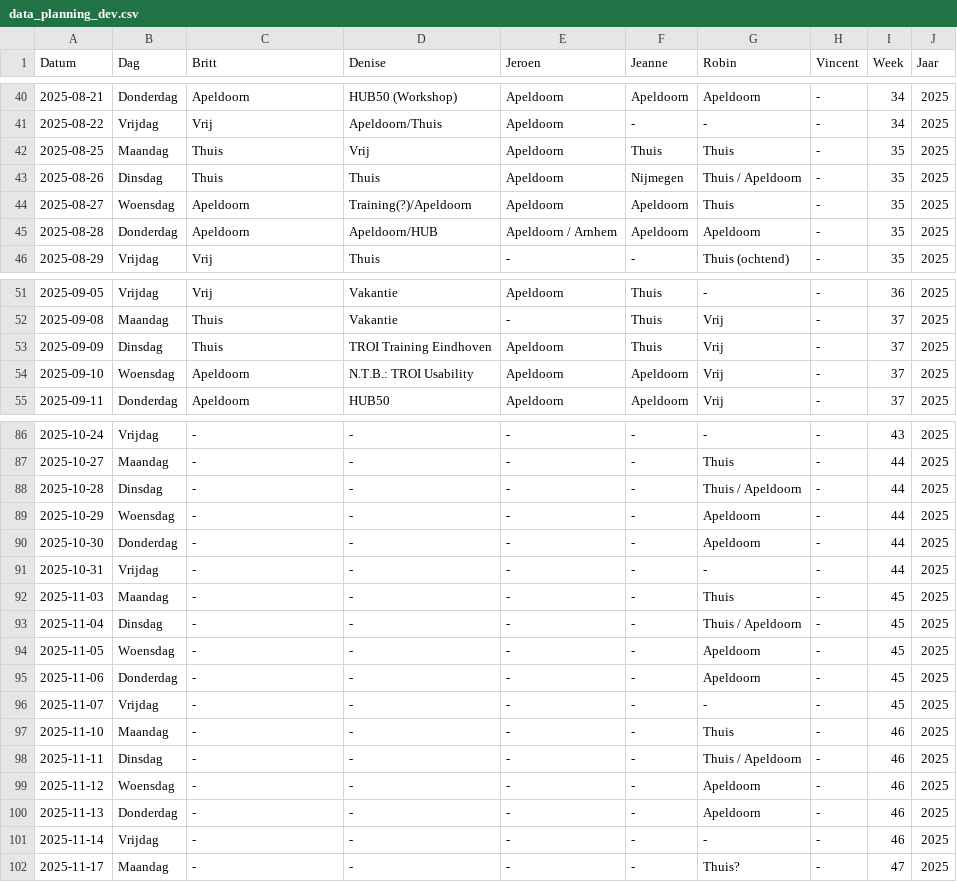
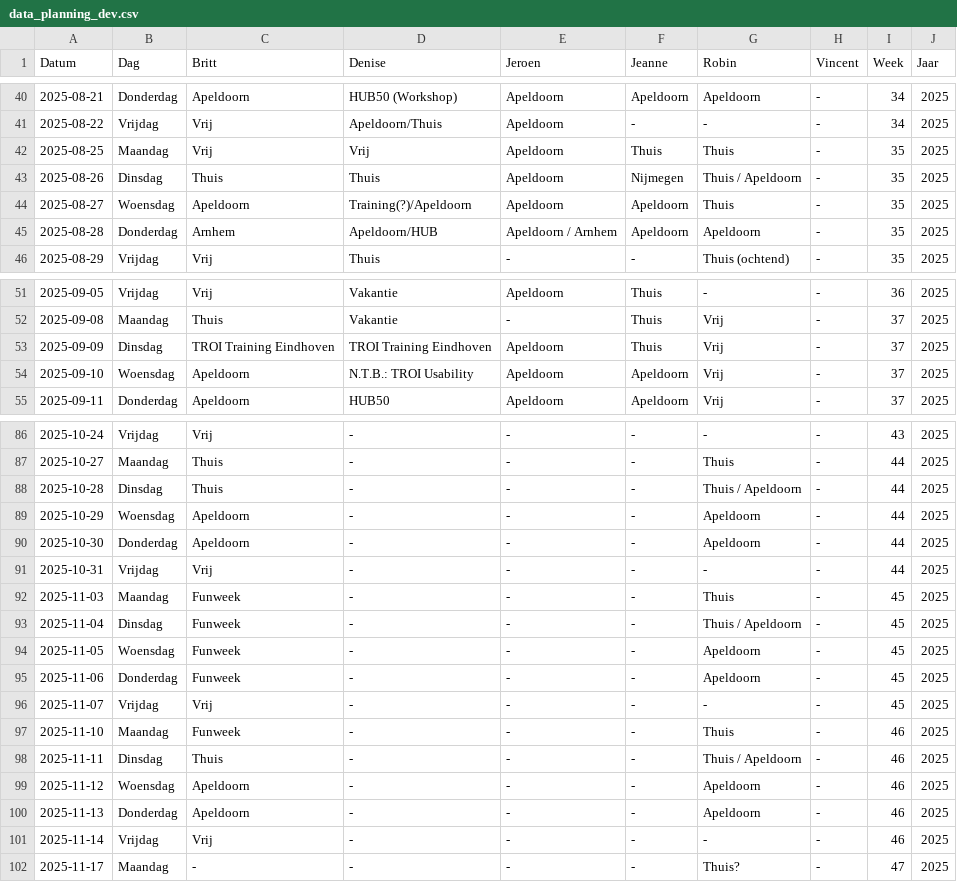
Before and after one commit to Britttvg/planning-tool, a CSV file: src/data/data_planning_dev.csv, drawn as a sheet; only a part is shown, gaps mark what is left out; the diff covers the shown part only.

```diff
--- a/src/data/data_planning_dev.csv
+++ b/src/data/data_planning_dev.csv
@@ -41,6 +41,6 @@ Datum,Dag,Britt,Denise,Jeroen,Jeanne,Robin,Vincent,Week,Jaar
 2025-08-22,Vrijdag,Vrij,Apeldoorn/Thuis,Apeldoorn,-,-,-,34,2025
-2025-08-25,Maandag,Thuis,Vrij,Apeldoorn,Thuis,Thuis,-,35,2025
+2025-08-25,Maandag,Vrij,Vrij,Apeldoorn,Thuis,Thuis,-,35,2025
 2025-08-26,Dinsdag,Thuis,Thuis,Apeldoorn,Nijmegen,Thuis / Apeldoorn,-,35,2025
 2025-08-27,Woensdag,Apeldoorn,Training(?)/Apeldoorn,Apeldoorn,Apeldoorn,Thuis,-,35,2025
-2025-08-28,Donderdag,Apeldoorn,Apeldoorn/HUB,Apeldoorn / Arnhem,Apeldoorn,Apeldoorn,-,35,2025
+2025-08-28,Donderdag,Arnhem,Apeldoorn/HUB,Apeldoorn / Arnhem,Apeldoorn,Apeldoorn,-,35,2025
 2025-08-29,Vrijdag,Vrij,Thuis,-,-,Thuis (ochtend),-,35,2025
@@ -52,3 +52,3 @@ Datum,Dag,Britt,Denise,Jeroen,Jeanne,Robin,Vincent,Week,Jaar
 2025-09-08,Maandag,Thuis,Vakantie,-,Thuis,Vrij,-,37,2025
-2025-09-09,Dinsdag,Thuis,TROI Training Eindhoven,Apeldoorn,Thuis,Vrij,-,37,2025
+2025-09-09,Dinsdag,TROI Training Eindhoven,TROI Training Eindhoven,Apeldoorn,Thuis,Vrij,-,37,2025
 2025-09-10,Woensdag,Apeldoorn,N.T.B.: TROI Usability,Apeldoorn,Apeldoorn,Vrij,-,37,2025
@@ -86,17 +86,17 @@ Datum,Dag,Britt,Denise,Jeroen,Jeanne,Robin,Vincent,Week,Jaar
-2025-10-24,Vrijdag,-,-,-,-,-,-,43,2025
-2025-10-27,Maandag,-,-,-,-,Thuis,-,44,2025
-2025-10-28,Dinsdag,-,-,-,-,Thuis / Apeldoorn,-,44,2025
-2025-10-29,Woensdag,-,-,-,-,Apeldoorn,-,44,2025
-2025-10-30,Donderdag,-,-,-,-,Apeldoorn,-,44,2025
-2025-10-31,Vrijdag,-,-,-,-,-,-,44,2025
-2025-11-03,Maandag,-,-,-,-,Thuis,-,45,2025
-2025-11-04,Dinsdag,-,-,-,-,Thuis / Apeldoorn,-,45,2025
-2025-11-05,Woensdag,-,-,-,-,Apeldoorn,-,45,2025
-2025-11-06,Donderdag,-,-,-,-,Apeldoorn,-,45,2025
-2025-11-07,Vrijdag,-,-,-,-,-,-,45,2025
-2025-11-10,Maandag,-,-,-,-,Thuis,-,46,2025
-2025-11-11,Dinsdag,-,-,-,-,Thuis / Apeldoorn,-,46,2025
-2025-11-12,Woensdag,-,-,-,-,Apeldoorn,-,46,2025
-2025-11-13,Donderdag,-,-,-,-,Apeldoorn,-,46,2025
-2025-11-14,Vrijdag,-,-,-,-,-,-,46,2025
+2025-10-24,Vrijdag,Vrij,-,-,-,-,-,43,2025
+2025-10-27,Maandag,Thuis,-,-,-,Thuis,-,44,2025
+2025-10-28,Dinsdag,Thuis,-,-,-,Thuis / Apeldoorn,-,44,2025
+2025-10-29,Woensdag,Apeldoorn,-,-,-,Apeldoorn,-,44,2025
+2025-10-30,Donderdag,Apeldoorn,-,-,-,Apeldoorn,-,44,2025
+2025-10-31,Vrijdag,Vrij,-,-,-,-,-,44,2025
+2025-11-03,Maandag,Funweek,-,-,-,Thuis,-,45,2025
+2025-11-04,Dinsdag,Funweek,-,-,-,Thuis / Apeldoorn,-,45,2025
+2025-11-05,Woensdag,Funweek,-,-,-,Apeldoorn,-,45,2025
+2025-11-06,Donderdag,Funweek,-,-,-,Apeldoorn,-,45,2025
+2025-11-07,Vrijdag,Vrij,-,-,-,-,-,45,2025
+2025-11-10,Maandag,Funweek,-,-,-,Thuis,-,46,2025
+2025-11-11,Dinsdag,Thuis,-,-,-,Thuis / Apeldoorn,-,46,2025
+2025-11-12,Woensdag,Apeldoorn,-,-,-,Apeldoorn,-,46,2025
+2025-11-13,Donderdag,Apeldoorn,-,-,-,Apeldoorn,-,46,2025
+2025-11-14,Vrijdag,Vrij,-,-,-,-,-,46,2025
 2025-11-17,Maandag,-,-,-,-,Thuis?,-,47,2025
```
Also changed, not shown: 25 edited cells elsewhere in this file.
